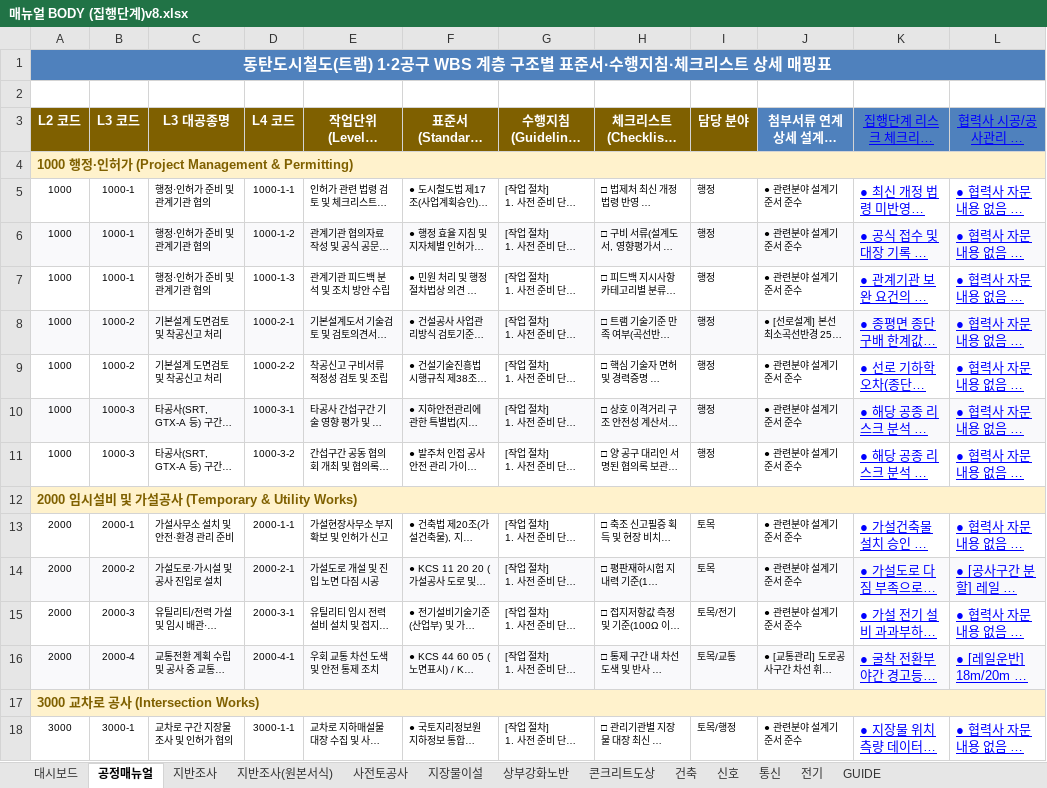
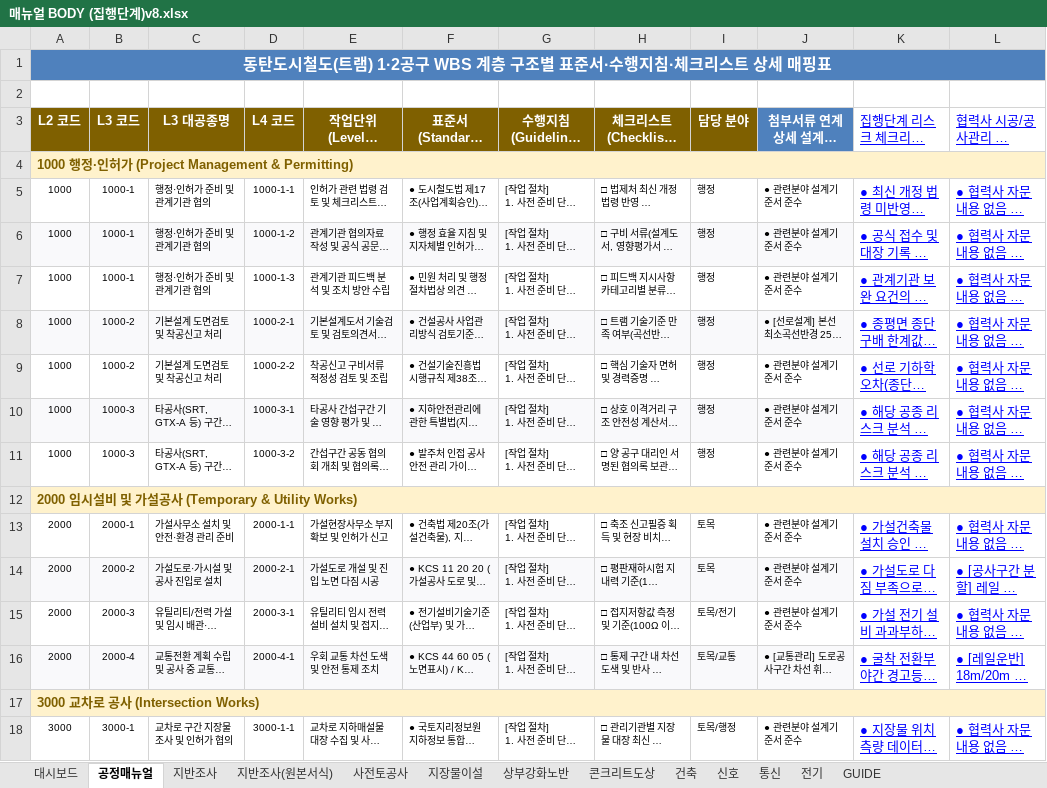
Before and after one commit to kimjaehyung-engineer/dongtan-ontology, an Excel workbook: 01_전문업무_및_엔지니어링/11_현장_프로젝트/01_동탄트램/08.메뉴얼 및 평면도/최종/02_메뉴얼 공종프로섹스(집행단계)/매뉴얼 BODY (집행단계)v8.xlsx, sheet 공정매뉴얼, drawn as a sheet; only a part is shown; long unchanged cells end in …; values as stored, in another font and other column widths than the file's, no borders; the diff covers the shown part only; the diff names each change by its address in the sheet, - before the commit and + after, or states it on an @@ line.

```diff
--- a/01_전문업무_및_엔지니어링/11_현장_프로젝트/01_동탄트램/08.메뉴얼 및 평면도/최종/02_메뉴얼 공종프로섹스(집행단계)/매뉴얼 BODY (집행단계)v8.xlsx (sheet 공정매뉴얼)
+++ b/01_전문업무_및_엔지니어링/11_현장_프로젝트/01_동탄트램/08.메뉴얼 및 평면도/최종/02_메뉴얼 공종프로섹스(집행단계)/매뉴얼 BODY (집행단계)v8.xlsx (sheet 공정매뉴얼)
@@ K3:L3 fill: #4F81BD → none, alignment: center → left @@
-K6:L6 fill: #F9F9FB
+K6:L6 fill: none
-K8:L8 fill: #F9F9FB
+K8:L8 fill: none
-K10:L10 fill: #F9F9FB
+K10:L10 fill: none
-K14:L14 fill: #F9F9FB
+K14:L14 fill: none
-K16:L16 fill: #F9F9FB
+K16:L16 fill: none
```
Also changed, not shown: cell formats elsewhere in this sheet, sheet 지장물이설, sheet 사전토공사, sheet 건축, sheet 전기, sheet 통신, sheet 신호, 2 more sheets, 01_전문업무_및_엔지니어링/11_현장_프로젝트/01_동탄트램/08.메뉴얼 및 평면도/최종/02_메뉴얼 공종프로섹스(집행단계)/매뉴얼 BODY (집행단계)v8.xlsm, 2 other files.
